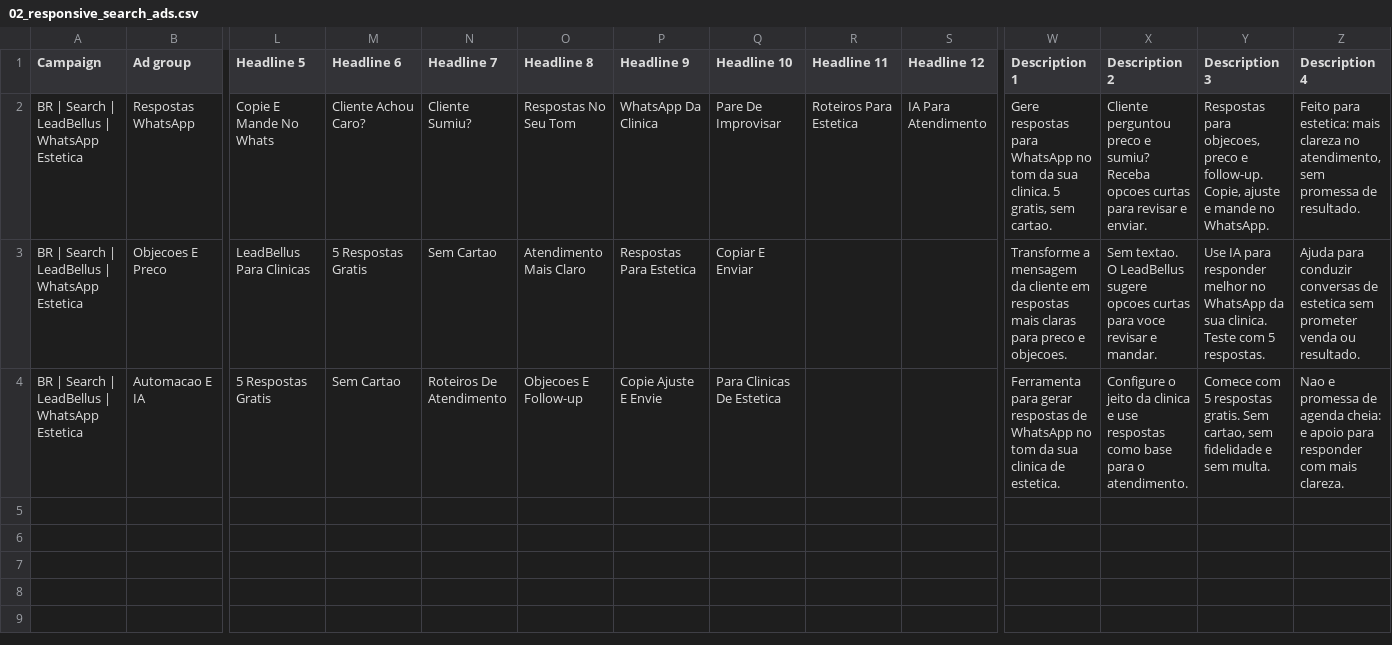
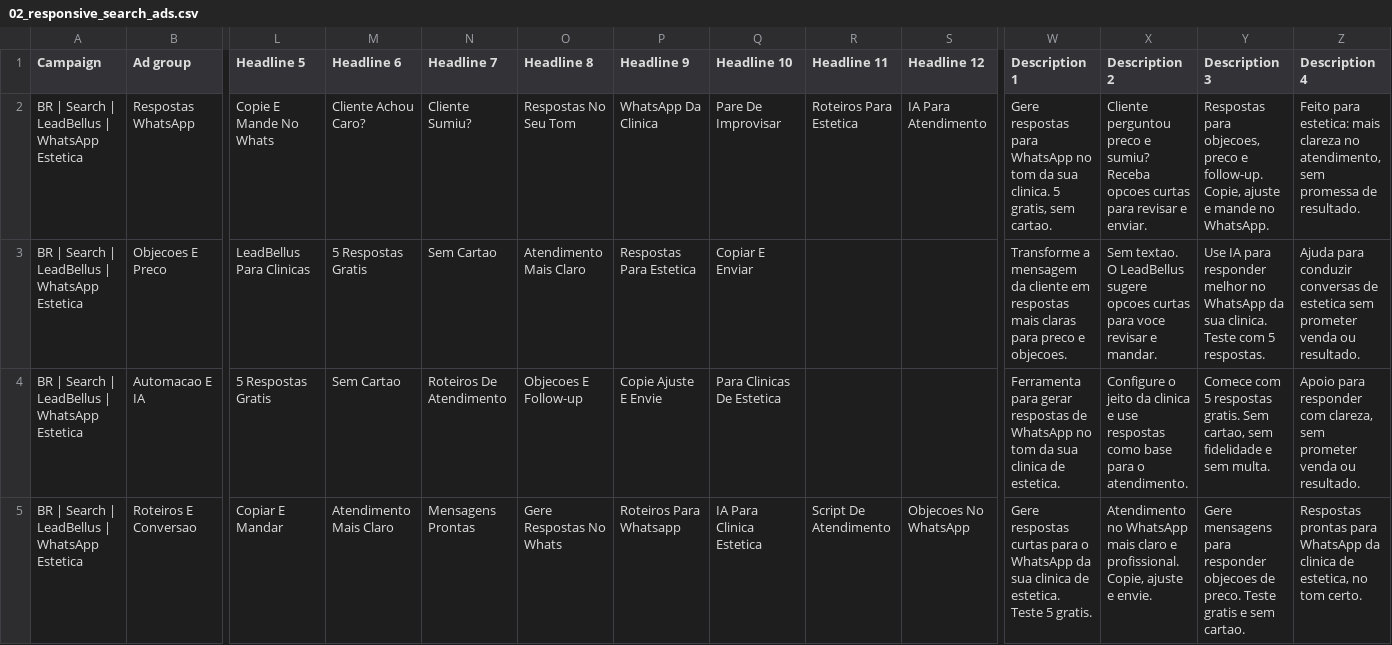
Before and after one commit to prinny2/leadvitta-app, a CSV file: ads/google_ads_editor/02_responsive_search_ads.csv, drawn as a sheet; only a part is shown, gaps mark what is left out; rows hold the shown columns only; the diff names each change by its address in the sheet, - before the commit and + after, or states it on an @@ line.

```diff
--- a/ads/google_ads_editor/02_responsive_search_ads.csv
+++ b/ads/google_ads_editor/02_responsive_search_ads.csv
-Z4 (Description 4): Nao e promessa de agenda cheia: e apoio para responder com mais clareza.
+Z4 (Description 4): Apoio para responder com clareza, sem prometer venda ou resultado.
+row 5: BR | Search | LeadBellus | WhatsApp Estetica | Roteiros E Conversao | Copiar E Mandar | Atendimento Mais Claro | Mensagens Prontas | Gere Respostas No Whats | Roteiros Para Whatsapp | IA Para Clinica Estetica | Script De Atendimento | Objecoes No WhatsApp | Gere respostas curtas para o WhatsApp da sua clinica de estetica. Teste 5 gratis. | Atendimento no WhatsApp mais claro e profissional. Copie, ajuste e envie. | Gere mensagens para responder objecoes de preco. Teste gratis e sem cartao. | Respostas prontas para WhatsApp da clinica de estetica, no tom certo.
```
Also changed, not shown: ads/google_ads_editor/03_negative_keywords.csv, 8 other files.
